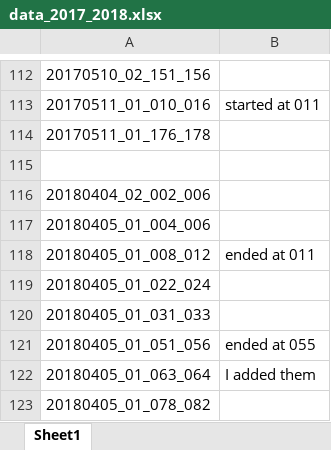
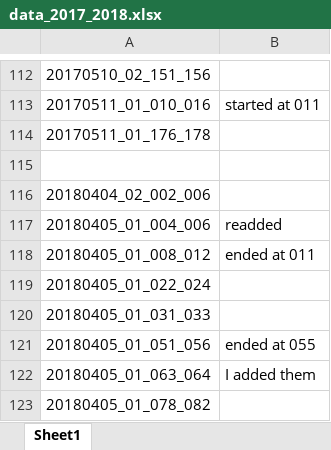
Before and after one commit to jullienn/changing_Greenland_iceslabs, an Excel workbook: data/Exclusion_folder/data_2017_2018.xlsx, sheet Sheet1, drawn as a sheet; only a part is shown, gaps mark what is left out; values as stored, in another font and other column widths than the file's, no borders; the diff names each change by its address in the sheet, - before the commit and + after, or states it on an @@ line.

```diff
--- a/data/Exclusion_folder/data_2017_2018.xlsx (sheet Sheet1)
+++ b/data/Exclusion_folder/data_2017_2018.xlsx (sheet Sheet1)
-B117: (empty)
+B117: readded
```
Also changed, not shown: 4 other files.
